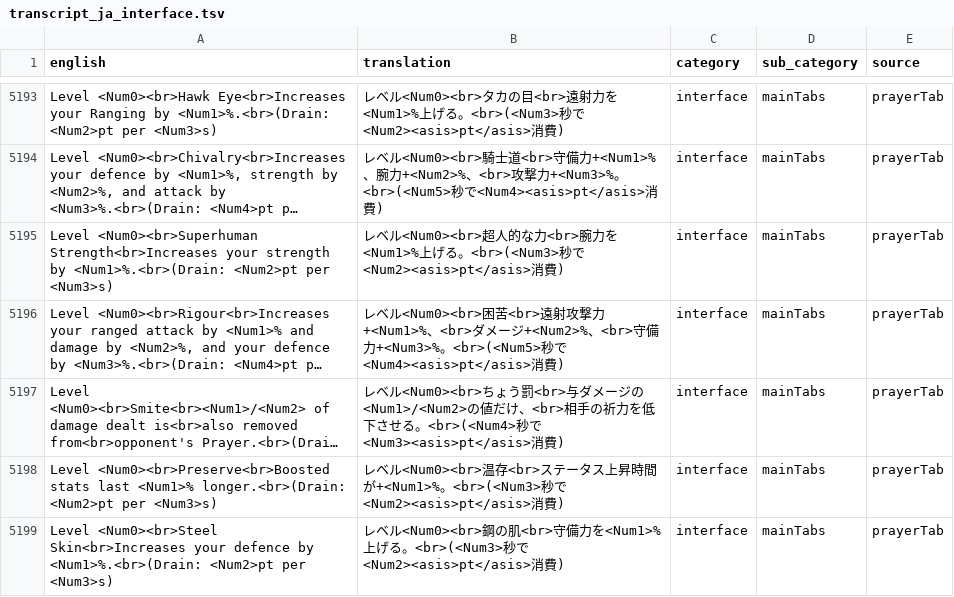
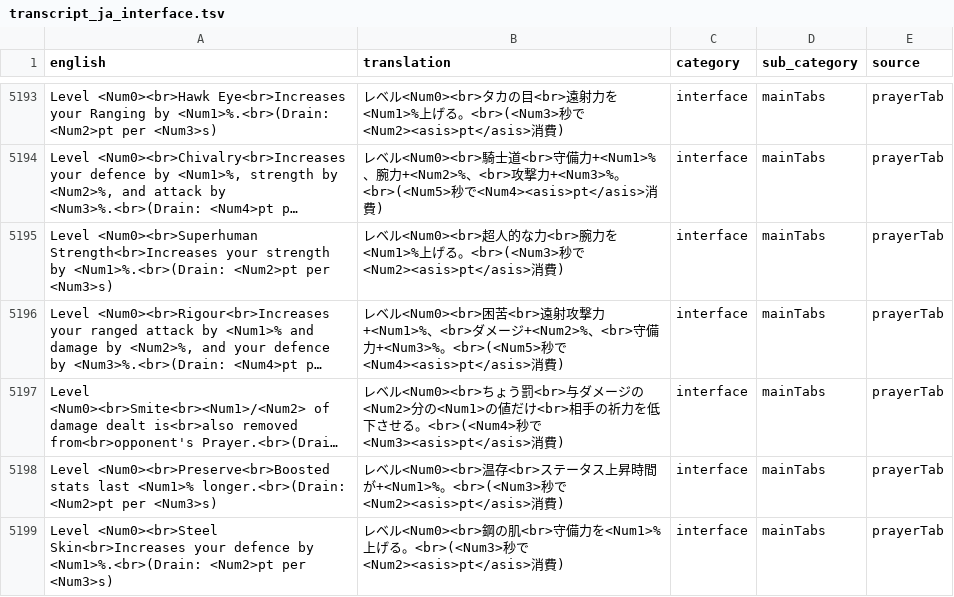
Before and after one commit to YS-jack/Runelingual-Transcripts, a TSV file: draft/ja/transcript_ja_interface.tsv, drawn as a sheet; only a part is shown, gaps mark what is left out; long unchanged cells end in …; the diff names each change by its address in the sheet, - before the commit and + after, or states it on an @@ line.

```diff
--- a/draft/ja/transcript_ja_interface.tsv
+++ b/draft/ja/transcript_ja_interface.tsv
-B5197 (translation): …メージの<Num1>/<Num2>の値だけ、<br>相手の…
+B5197 (translation): …メージの<Num2>分の<Num1>の値だけ<br>相手の…
```
Also changed, not shown: 2 other files.
